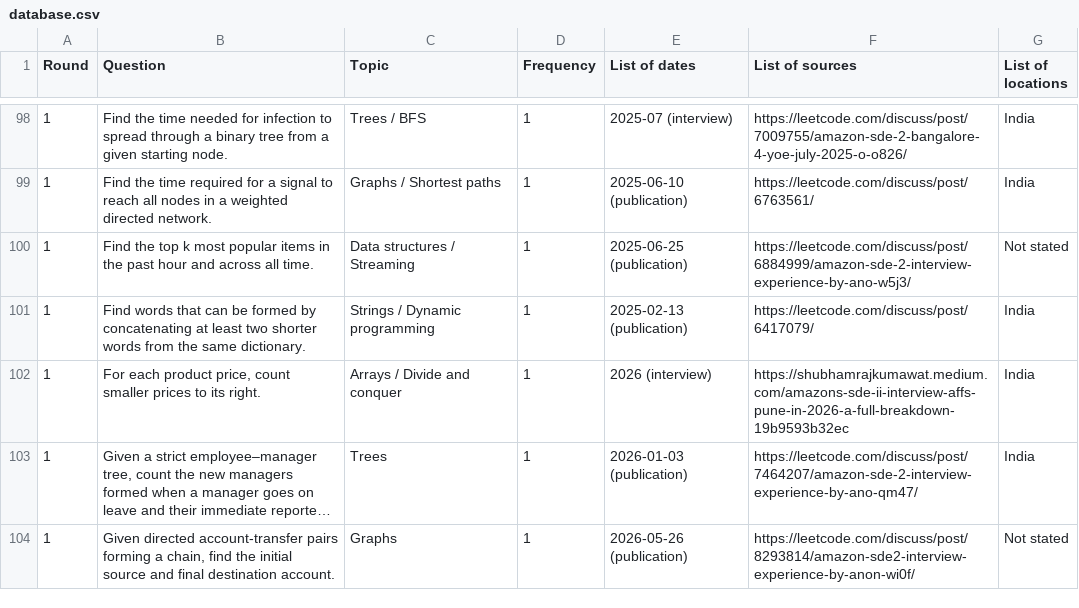
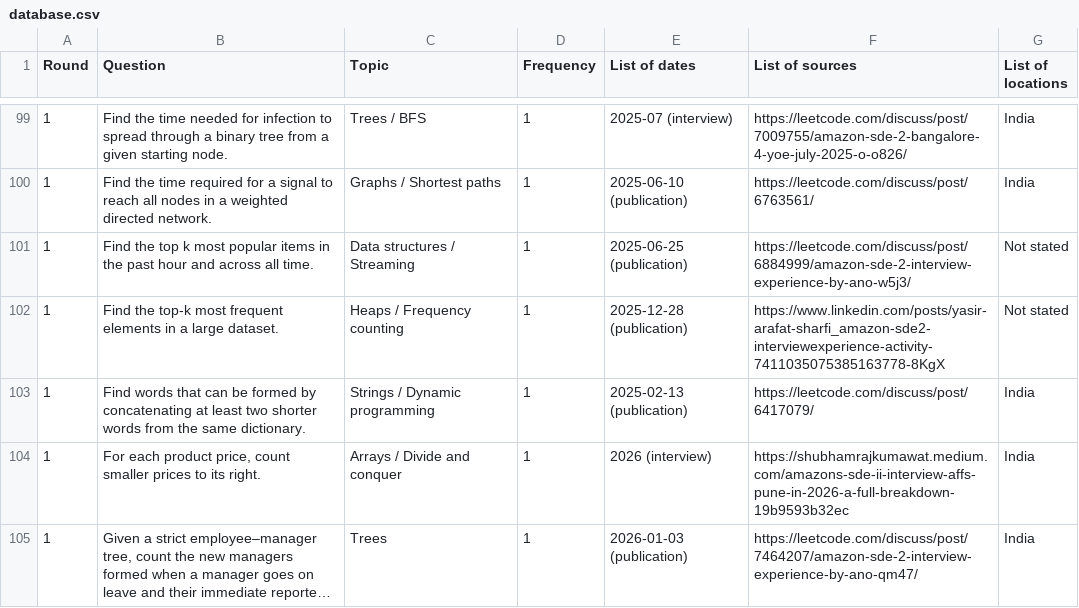
Before and after one commit to AdityaIndoori/amazon-sde2-interview-db, a CSV file: data/database.csv, drawn as a sheet; only a part is shown, gaps mark what is left out; the shorter side is filled out with more unchanged rows; long unchanged cells end in …; the diff covers the shown part only.

Commit message:
Expand corpus with Exa and verified US 2026 interview account

```diff
--- a/data/database.csv
+++ b/data/database.csv
@@ -100,2 +101,3 @@
 "1","Find the top k most popular items in the past hour and across all time.","Data structures / Streaming","1","2025-06-25 (publication)","https://leetcode.com/discuss/post/6884999/amazon-sde-2-interview-experience-by-ano-w5j3/","Not stated"
+"1","Find the top-k most frequent elements in a large dataset.","Heaps / Frequency counting","1","2025-12-28 (publication)","https://www.linkedin.com/posts/yasir-arafat-sharfi_amazon-sde2-interviewexperience-activity-7411035075385163778-8KgX","Not stated"
 "1","Find words that can be formed by concatenating at least two shorter words from the same dictionary.","Strings / Dynamic programming","1","2025-02-13 (publication)","https://leetcode.com/discuss/post/6417079/","India"
```
Also changed, not shown: 20 added rows, 1 removed row and 9 edited cells elsewhere in this file, 30 other files.
